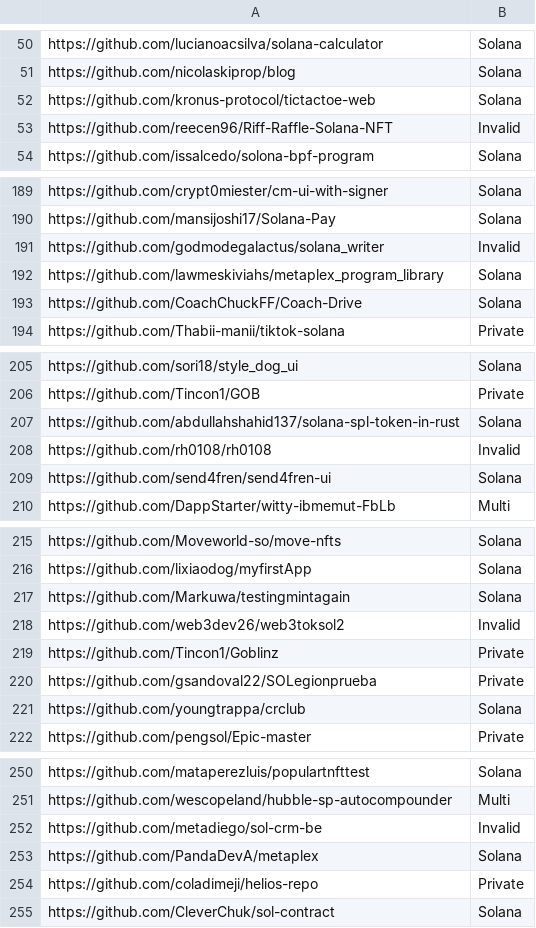
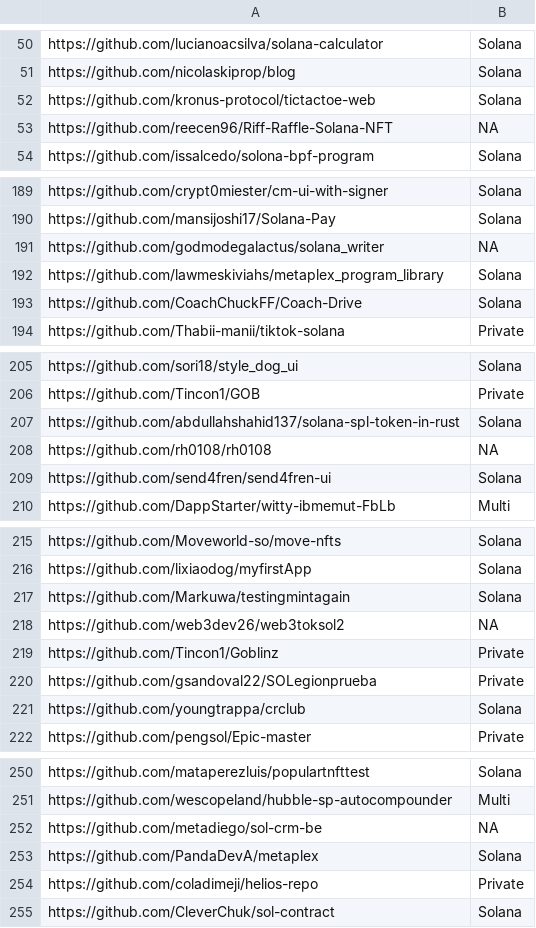
Before and after one commit to GitBolt/repository_sort, a CSV file: datasets/bolt.csv, drawn as a sheet; only a part is shown, gaps mark what is left out; the diff covers the shown part only.

```diff
--- a/datasets/bolt.csv
+++ b/datasets/bolt.csv
@@ -52,3 +52,3 @@ https://github.com/nicolaskiprop/blog,Solana
 https://github.com/kronus-protocol/tictactoe-web,Solana
-https://github.com/reecen96/Riff-Raffle-Solana-NFT,Invalid
+https://github.com/reecen96/Riff-Raffle-Solana-NFT,NA
 https://github.com/issalcedo/solona-bpf-program,Solana
@@ -190,3 +190,3 @@ https://github.com/crypt0miester/cm-ui-with-signer,Solana
 https://github.com/mansijoshi17/Solana-Pay,Solana
-https://github.com/godmodegalactus/solana_writer,Invalid
+https://github.com/godmodegalactus/solana_writer,NA
 https://github.com/lawmeskiviahs/metaplex_program_library,Solana
@@ -207,3 +207,3 @@ https://github.com/Tincon1/GOB,Private
 https://github.com/abdullahshahid137/solana-spl-token-in-rust,Solana
-https://github.com/rh0108/rh0108,Invalid
+https://github.com/rh0108/rh0108,NA
 https://github.com/send4fren/send4fren-ui,Solana
@@ -217,3 +217,3 @@ https://github.com/lixiaodog/myfirstApp,Solana
 https://github.com/Markuwa/testingmintagain,Solana
-https://github.com/web3dev26/web3toksol2,Invalid
+https://github.com/web3dev26/web3toksol2,NA
 https://github.com/Tincon1/Goblinz,Private
@@ -251,3 +251,3 @@ https://github.com/mataperezluis/populartnfttest,Solana
 https://github.com/wescopeland/hubble-sp-autocompounder,Multi
-https://github.com/metadiego/sol-crm-be,Invalid
+https://github.com/metadiego/sol-crm-be,NA
 https://github.com/PandaDevA/metaplex,Solana
```
Also changed, not shown: 24 edited cells elsewhere in this file, datasets/priyesh.csv, 2 other files.
